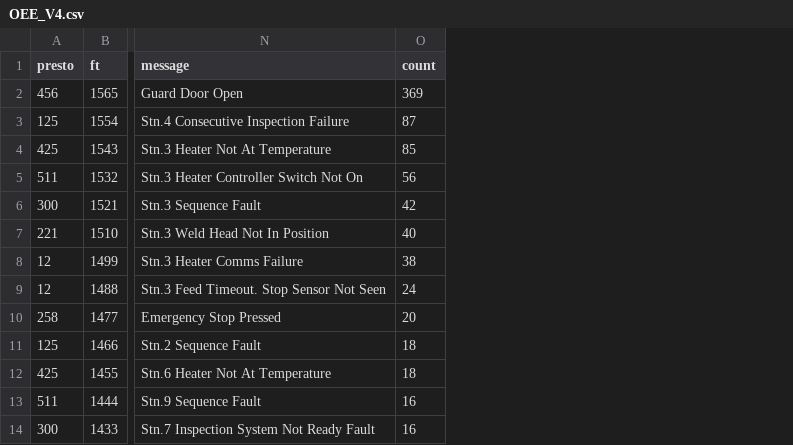
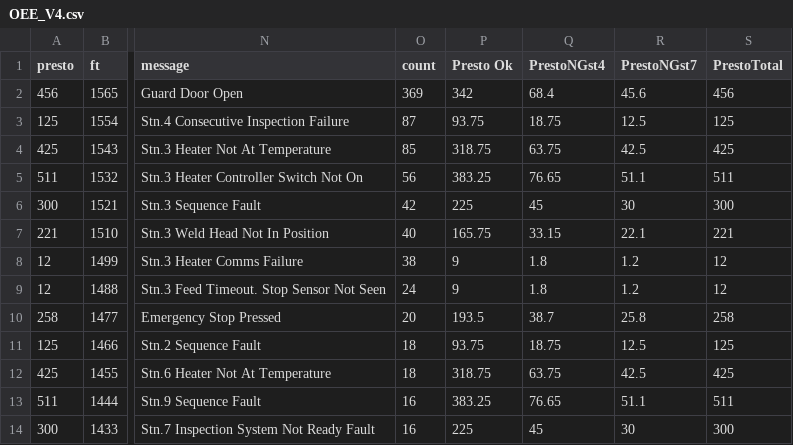
Before and after one commit to Jrazura/test2, a CSV file: OEE_V4.csv, drawn as a sheet; only a part is shown, gaps mark what is left out; the diff names each change by its address in the sheet, - before the commit and + after, or states it on an @@ line.

Commit message:
Add files via upload

```diff
--- a/OEE_V4.csv
+++ b/OEE_V4.csv
+column P (Presto Ok), rows 2-14: 342 | 93.75 | 318.75 | 383.25 | 225 | 165.75 | 9 | 9 | 193.5 | 93.75 | 318.75 | 383.25 | 225
+column Q (PrestoNGst4), rows 2-14: 68.4 | 18.75 | 63.75 | 76.65 | 45 | 33.15 | 1.8 | 1.8 | 38.7 | 18.75 | 63.75 | 76.65 | 45
+column R (PrestoNGst7), rows 2-14: 45.6 | 12.5 | 42.5 | 51.1 | 30 | 22.1 | 1.2 | 1.2 | 25.8 | 12.5 | 42.5 | 51.1 | 30
+column S (PrestoTotal), rows 2-14: 456 | 125 | 425 | 511 | 300 | 221 | 12 | 12 | 258 | 125 | 425 | 511 | 300
```
